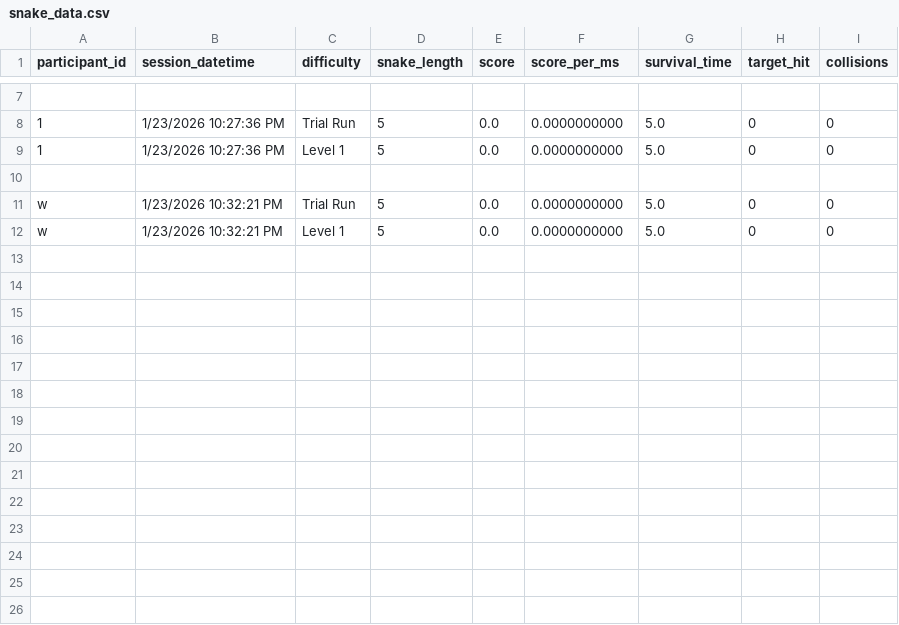
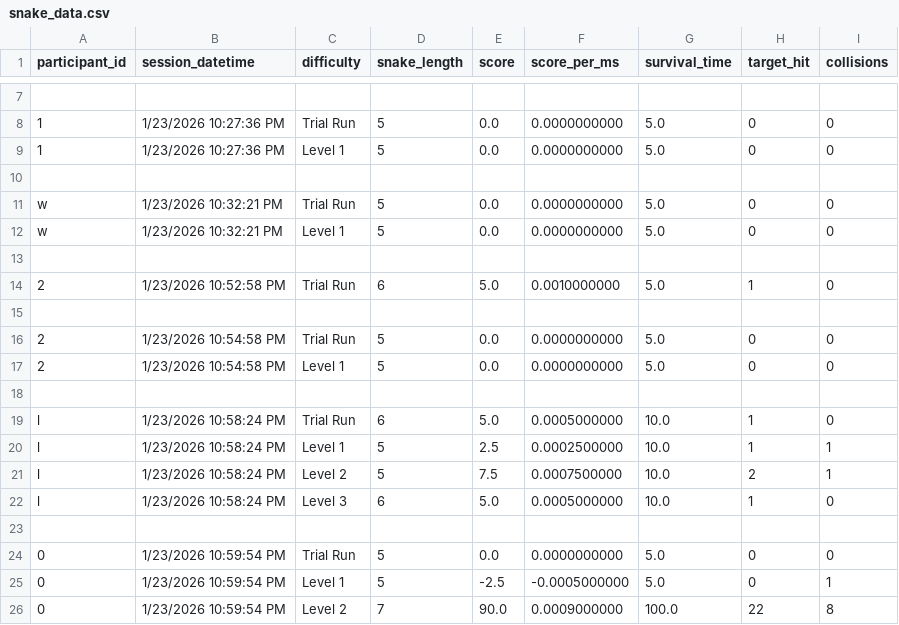
Before and after one commit to sayuj0/snake_persistence_task, a CSV file: data/snake_data.csv, drawn as a sheet; only a part is shown, gaps mark what is left out.

```diff
--- a/data/snake_data.csv
+++ b/data/snake_data.csv
@@ -12 +12,15 @@ w,1/23/2026  10:32:21 PM,Trial Run,5,0.0,0.0000000000,5.0,0,0
 w,1/23/2026  10:32:21 PM,Level 1,5,0.0,0.0000000000,5.0,0,0
+
+2,1/23/2026  10:52:58 PM,Trial Run,6,5.0,0.0010000000,5.0,1,0
+
+2,1/23/2026  10:54:58 PM,Trial Run,5,0.0,0.0000000000,5.0,0,0
+2,1/23/2026  10:54:58 PM,Level 1,5,0.0,0.0000000000,5.0,0,0
+
+l,1/23/2026  10:58:24 PM,Trial Run,6,5.0,0.0005000000,10.0,1,0
+l,1/23/2026  10:58:24 PM,Level 1,5,2.5,0.0002500000,10.0,1,1
+l,1/23/2026  10:58:24 PM,Level 2,5,7.5,0.0007500000,10.0,2,1
+l,1/23/2026  10:58:24 PM,Level 3,6,5.0,0.0005000000,10.0,1,0
+
+0,1/23/2026  10:59:54 PM,Trial Run,5,0.0,0.0000000000,5.0,0,0
+0,1/23/2026  10:59:54 PM,Level 1,5,-2.5,-0.0005000000,5.0,0,1
+0,1/23/2026  10:59:54 PM,Level 2,7,90.0,0.0009000000,100.0,22,8
```
Also changed, not shown: 5 other files.
